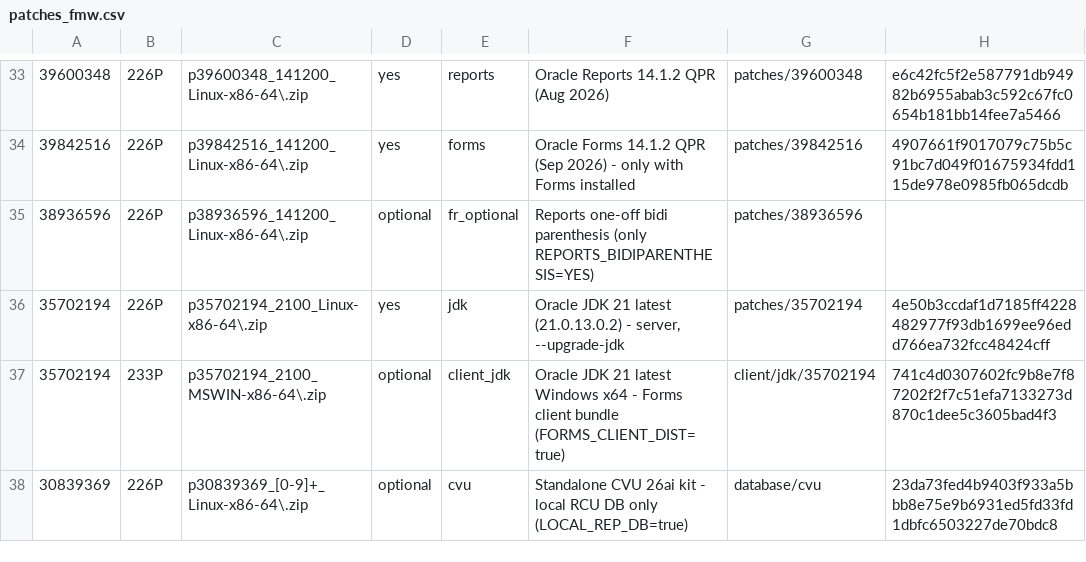
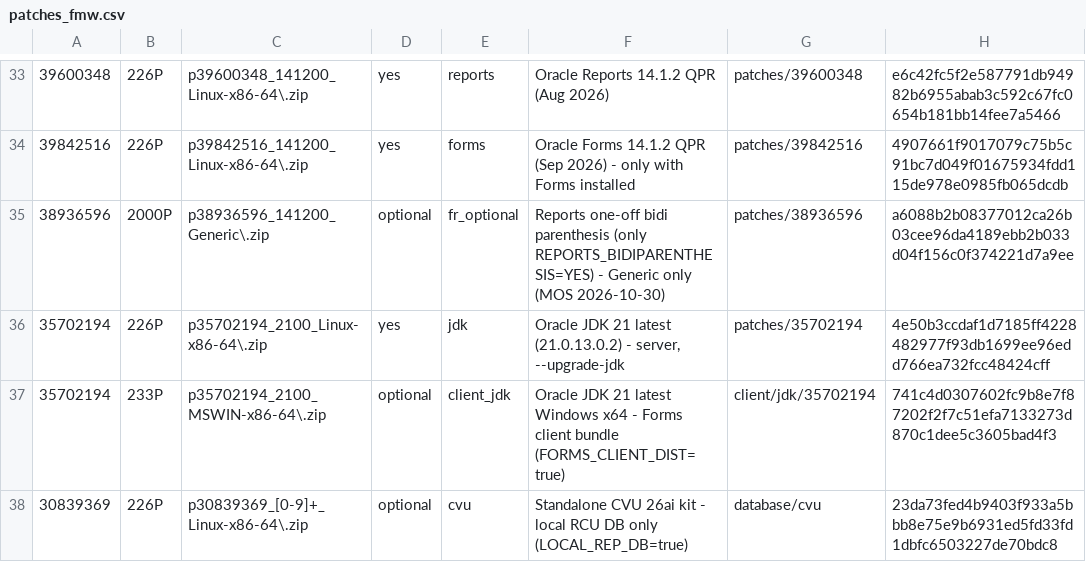
Before and after one commit to gpipperr/IHateWeblogic, a CSV file: 09-Install/download/patches_fmw.csv, drawn as a sheet; only a part is shown, gaps mark what is left out; the diff names each change by its address in the sheet, - before the commit and + after, or states it on an @@ line.

```diff
--- a/09-Install/download/patches_fmw.csv
+++ b/09-Install/download/patches_fmw.csv
-B35: 226P
+B35: 2000P
-C35: p38936596_141200_Linux-x86-64\.zip
+C35: p38936596_141200_Generic\.zip
-F35: …(only REPORTS_BIDIPARENTHESIS=YES)
+F35: …(only REPORTS_BIDIPARENTHESIS=YES) - Generic only (MOS 2026-10-30)
-H35: (empty)
+H35: a6088b2b08377012ca26b03cee96da4189ebb2b033d04f156c0f374221d7a9ee
```
Also changed, not shown: 1 other file.
